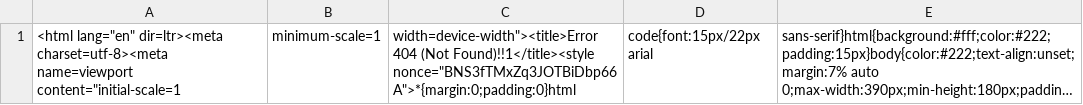
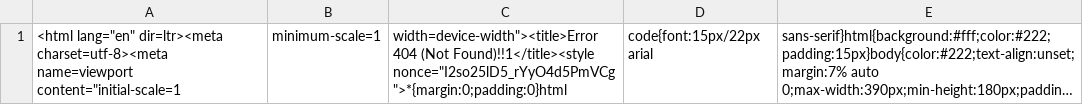
Before and after one commit to nehciyh/cargo-dashboard, a CSV file: data.csv, drawn as a sheet; long unchanged cells end in …; the diff names each change by its address in the sheet, - before the commit and + after, or states it on an @@ line.

```diff
--- a/data.csv
+++ b/data.csv
-C1: …(Not Found)!!1</title><style nonce="BNS3fTMxZq3JOTBiDbp66A">*{margin:0;padding:0}html
+C1: …(Not Found)!!1</title><style nonce="I2so25lD5_rYyO4d5PmVCg">*{margin:0;padding:0}html
```
